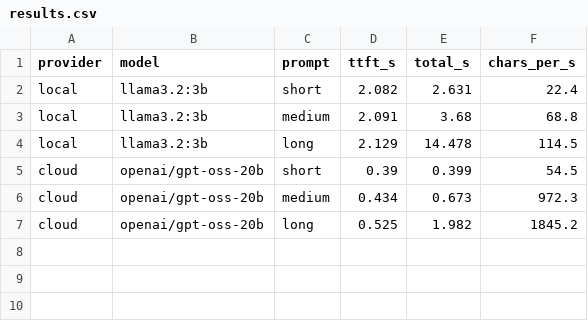
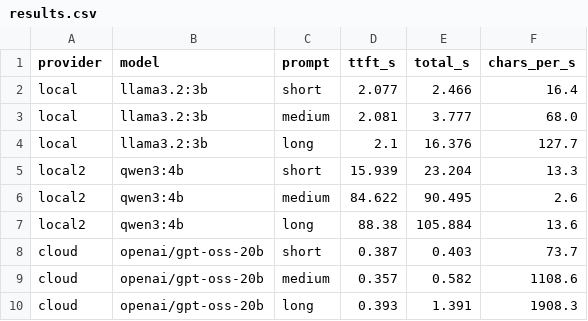
Before and after one commit to max2007-04-03/computational-methods-2026-practice, a CSV file: students/ai-243/slyvka-maksym/lab1/results.csv, drawn as a sheet.

Commit message:
Update results.csv with qwen3:4b benchmark values

```diff
--- a/students/ai-243/slyvka-maksym/lab1/results.csv
+++ b/students/ai-243/slyvka-maksym/lab1/results.csv
@@ -1,7 +1,10 @@
 provider,model,prompt,ttft_s,total_s,chars_per_s
-local,llama3.2:3b,short,2.082,2.631,22.4
-local,llama3.2:3b,medium,2.091,3.68,68.8
-local,llama3.2:3b,long,2.129,14.478,114.5
-cloud,openai/gpt-oss-20b,short,0.39,0.399,54.5
-cloud,openai/gpt-oss-20b,medium,0.434,0.673,972.3
-cloud,openai/gpt-oss-20b,long,0.525,1.982,1845.2
+local,llama3.2:3b,short,2.077,2.466,16.4
+local,llama3.2:3b,medium,2.081,3.777,68.0
+local,llama3.2:3b,long,2.1,16.376,127.7
+local2,qwen3:4b,short,15.939,23.204,13.3
+local2,qwen3:4b,medium,84.622,90.495,2.6
+local2,qwen3:4b,long,88.38,105.884,13.6
+cloud,openai/gpt-oss-20b,short,0.387,0.403,73.7
+cloud,openai/gpt-oss-20b,medium,0.357,0.582,1108.6
+cloud,openai/gpt-oss-20b,long,0.393,1.391,1908.3
```
